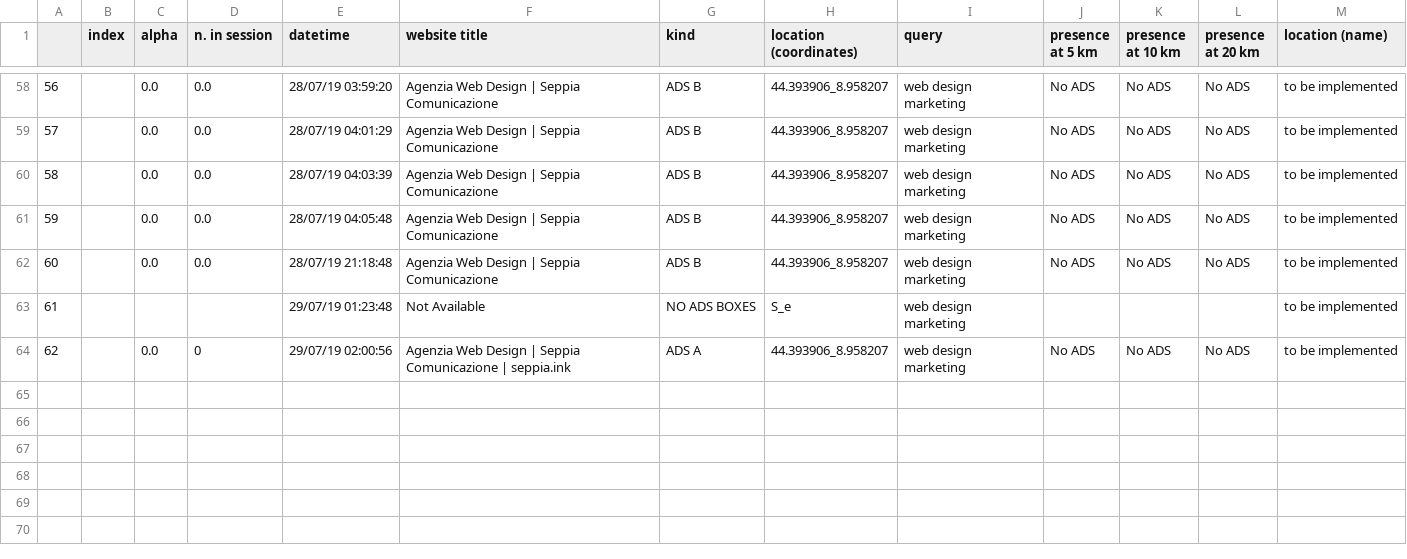
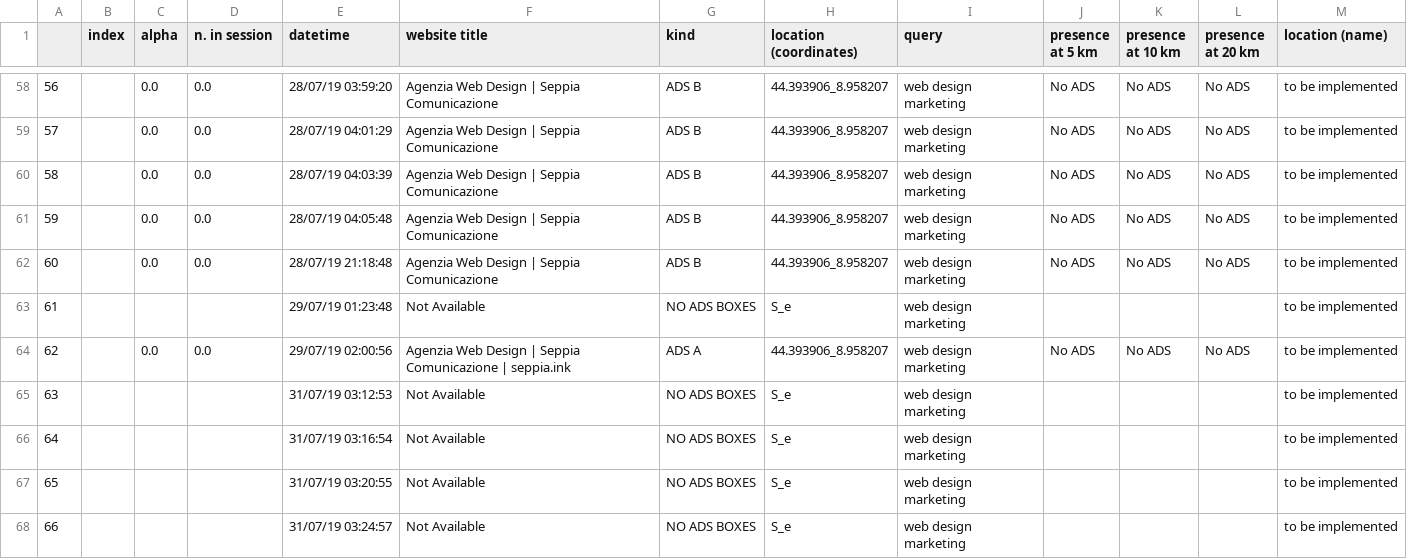
Before and after one commit to huli1984/ADsPy_django, a CSV file: ADsPy/ADsPy_checker/static/ADsPy/df/result_web design marketing_19.csv, drawn as a sheet; only a part is shown, gaps mark what is left out; the diff names each change by its address in the sheet, - before the commit and + after, or states it on an @@ line.

```diff
--- a/ADsPy/ADsPy_checker/static/ADsPy/df/result_web design marketing_19.csv
+++ b/ADsPy/ADsPy_checker/static/ADsPy/df/result_web design marketing_19.csv
-D64 (n. in session): 0
+D64 (n. in session): 0.0
+row 65: 63 |  |  |  | 31/07/19 03:12:53 | Not Available | NO ADS BOXES | S_e | web design marketing |  |  |  | to be implemented
+row 66: 64 |  |  |  | 31/07/19 03:16:54 | Not Available | NO ADS BOXES | S_e | web design marketing |  |  |  | to be implemented
+row 67: 65 |  |  |  | 31/07/19 03:20:55 | Not Available | NO ADS BOXES | S_e | web design marketing |  |  |  | to be implemented
+row 68: 66 |  |  |  | 31/07/19 03:24:57 | Not Available | NO ADS BOXES | S_e | web design marketing |  |  |  | to be implemented
```
Also changed, not shown: ADsPy/ADsPy_checker/static/ADsPy/df/result_Pompe funebri_20.csv, ADsPy/ADsPy_checker/static/ADsPy/df/result_pompe funebri savona_27.csv, 10 other files.
